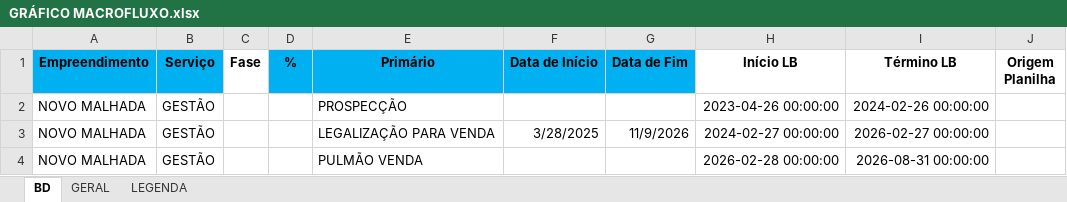
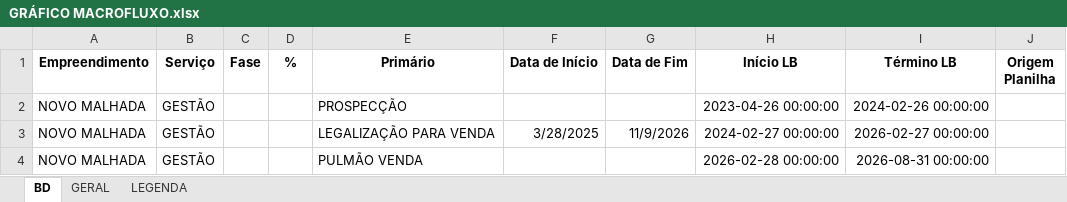
Before and after one commit to V-M-planejamento/MACROFLUXO, an Excel workbook: GRÁFICO MACROFLUXO.xlsx, sheet BD, drawn as a sheet; only a part is shown; values as stored, in another font and other column widths than the file's, no borders; the diff names each change by its address in the sheet, - before the commit and + after, or states it on an @@ line.

```diff
--- a/GRÁFICO MACROFLUXO.xlsx (sheet BD)
+++ b/GRÁFICO MACROFLUXO.xlsx (sheet BD)
-A1:B1 fill: #00B0F0
+A1:B1 fill: none
-D1:G1 fill: #00B0F0
+D1:G1 fill: none
```
Also changed, not shown: sheet LEGENDA, 3 other files.
